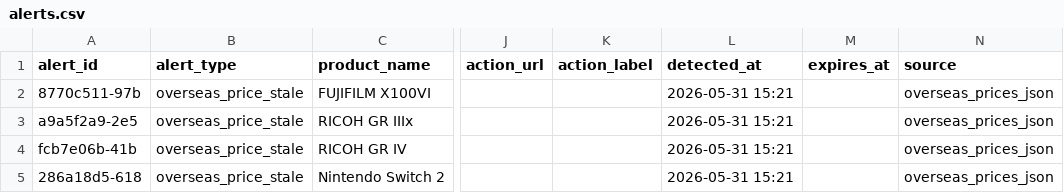
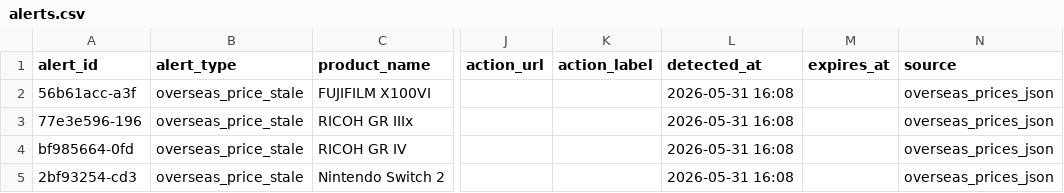
Before and after one commit to estkey0001/premium-monitor, a CSV file: data/alerts.csv, drawn as a sheet; only a part is shown, gaps mark what is left out; the diff names each change by its address in the sheet, - before the commit and + after, or states it on an @@ line.

```diff
--- a/data/alerts.csv
+++ b/data/alerts.csv
-A2 (alert_id): 8770c511-97b
+A2 (alert_id): 56b61acc-a3f
-L2:L5 (detected_at): 2026-05-31 15:21
+L2:L5 (detected_at): 2026-05-31 16:08
-A3 (alert_id): a9a5f2a9-2e5
+A3 (alert_id): 77e3e596-196
-A4 (alert_id): fcb7e06b-41b
+A4 (alert_id): bf985664-0fd
-A5 (alert_id): 286a18d5-618
+A5 (alert_id): 2bf93254-cd3
```
Also changed, not shown: data/lottery_events.csv, 24 other files.
